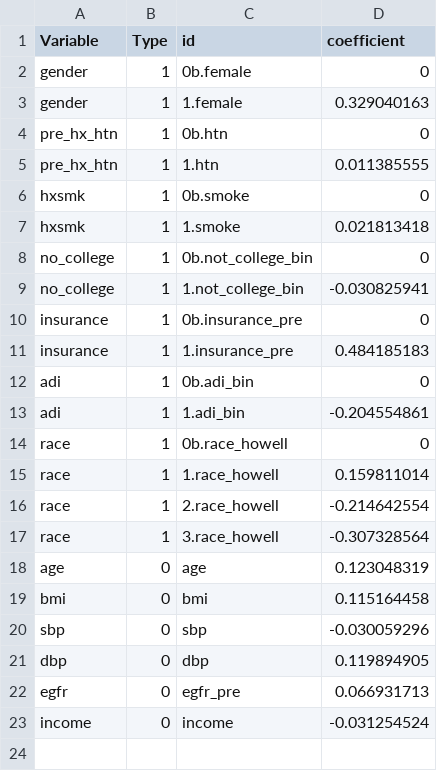
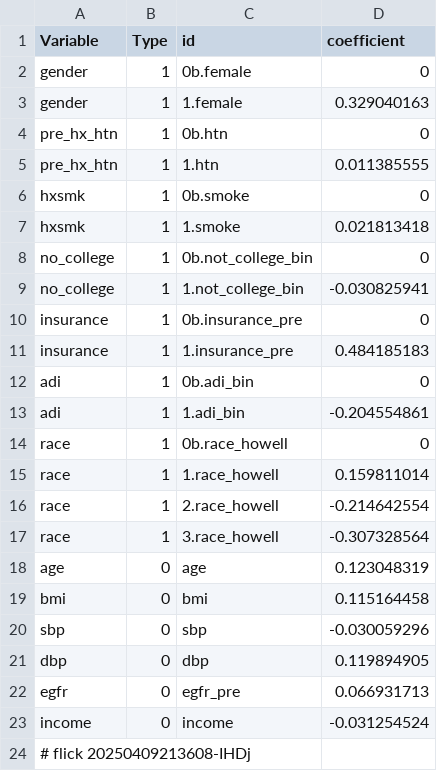
Before and after one commit to abikesa/provocateur, a CSV file: kitabo/ensi/nis/App/assets/csv/model1_overall.csv, drawn as a sheet; the diff names each change by its address in the sheet, - before the commit and + after, or states it on an @@ line.

Commit message:
kitabo/ensi/nis/App/assets/csv/model1_overall.csv

```diff
--- a/kitabo/ensi/nis/App/assets/csv/model1_overall.csv
+++ b/kitabo/ensi/nis/App/assets/csv/model1_overall.csv
+row 24: # flick 20250409213608-IHDj
```
